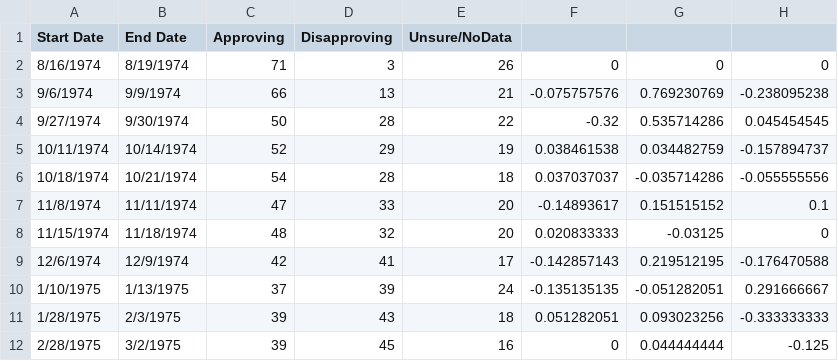
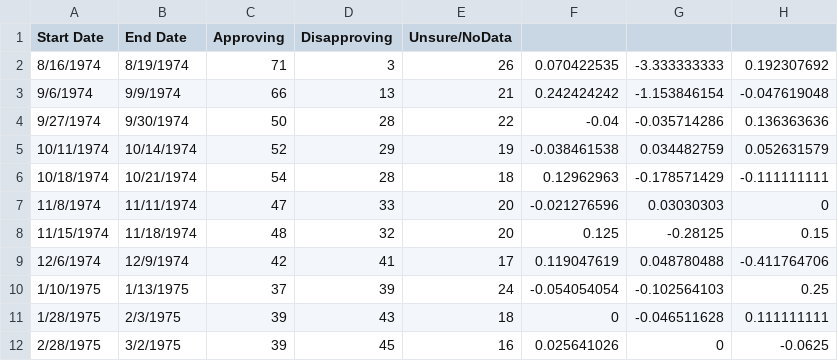
Before and after one commit to kelloggjohnd/Final_project, a CSV file: data/approval_ratings/ford.csv, drawn as a sheet; only a part is shown; the diff covers the shown part only.

Commit message:
Data Update

```diff
--- a/data/approval_ratings/ford.csv
+++ b/data/approval_ratings/ford.csv
@@ -1,12 +1,12 @@
 Start Date,End Date,Approving,Disapproving,Unsure/NoData,,,
-8/16/1974,8/19/1974,71,3,26,0,0,0
-9/6/1974,9/9/1974,66,13,21,-0.075757576,0.769230769,-0.238095238
-9/27/1974,9/30/1974,50,28,22,-0.32,0.535714286,0.045454545
-10/11/1974,10/14/1974,52,29,19,0.038461538,0.034482759,-0.157894737
-10/18/1974,10/21/1974,54,28,18,0.037037037,-0.035714286,-0.055555556
-11/8/1974,11/11/1974,47,33,20,-0.14893617,0.151515152,0.1
-11/15/1974,11/18/1974,48,32,20,0.020833333,-0.03125,0
-12/6/1974,12/9/1974,42,41,17,-0.142857143,0.219512195,-0.176470588
-1/10/1975,1/13/1975,37,39,24,-0.135135135,-0.051282051,0.291666667
-1/28/1975,2/3/1975,39,43,18,0.051282051,0.093023256,-0.333333333
-2/28/1975,3/2/1975,39,45,16,0,0.044444444,-0.125
+8/16/1974,8/19/1974,71,3,26,0.070422535,-3.333333333,0.192307692
+9/6/1974,9/9/1974,66,13,21,0.242424242,-1.153846154,-0.047619048
+9/27/1974,9/30/1974,50,28,22,-0.04,-0.035714286,0.136363636
+10/11/1974,10/14/1974,52,29,19,-0.038461538,0.034482759,0.052631579
+10/18/1974,10/21/1974,54,28,18,0.12962963,-0.178571429,-0.111111111
+11/8/1974,11/11/1974,47,33,20,-0.021276596,0.03030303,0
+11/15/1974,11/18/1974,48,32,20,0.125,-0.28125,0.15
+12/6/1974,12/9/1974,42,41,17,0.119047619,0.048780488,-0.411764706
+1/10/1975,1/13/1975,37,39,24,-0.054054054,-0.102564103,0.25
+1/28/1975,2/3/1975,39,43,18,0,-0.046511628,0.111111111
+2/28/1975,3/2/1975,39,45,16,0.025641026,0,-0.0625
```
Also changed, not shown: 66 edited cells elsewhere in this file, data/approval_ratings/clinton.csv, data/approval_ratings/obama.csv, 2 other files.
